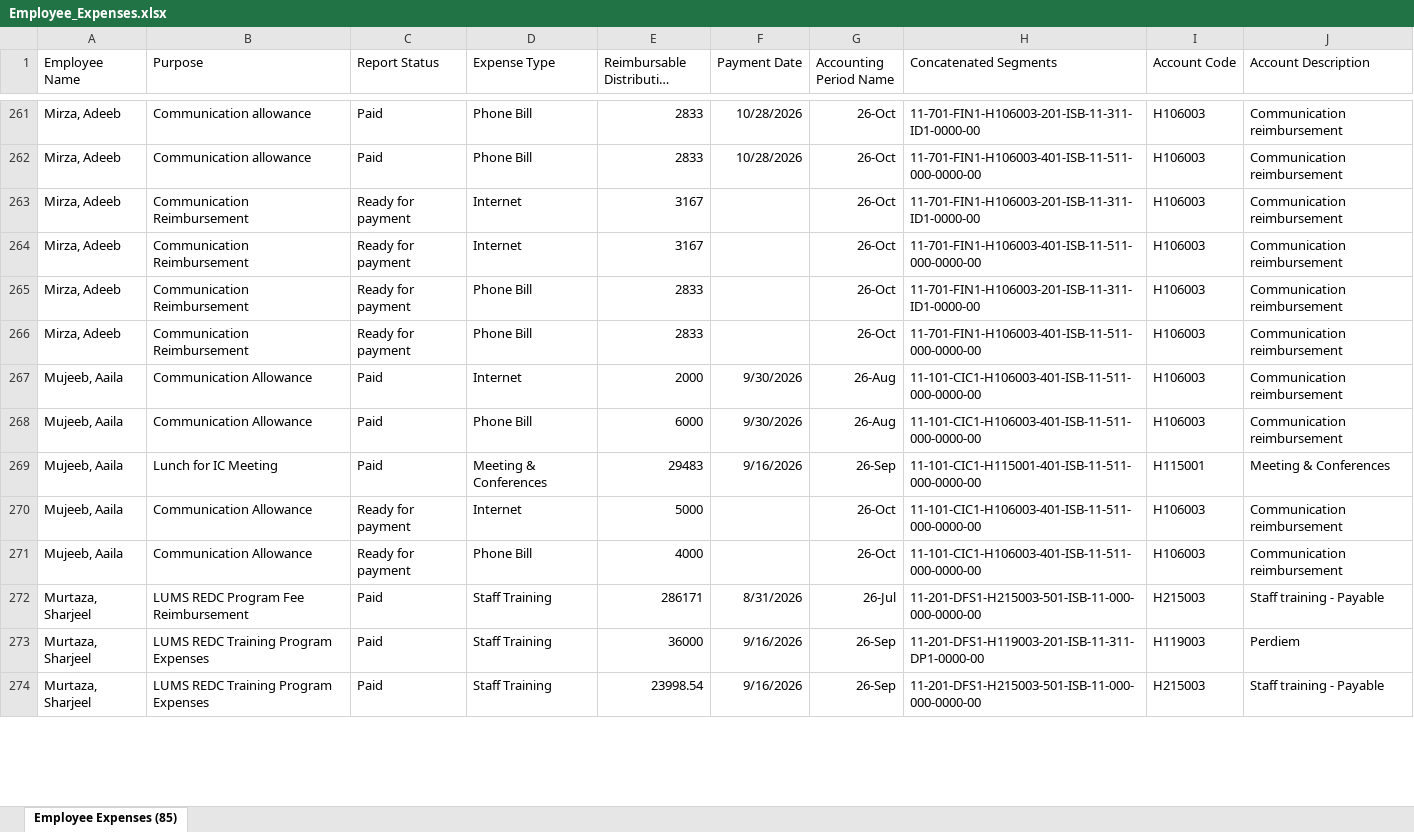
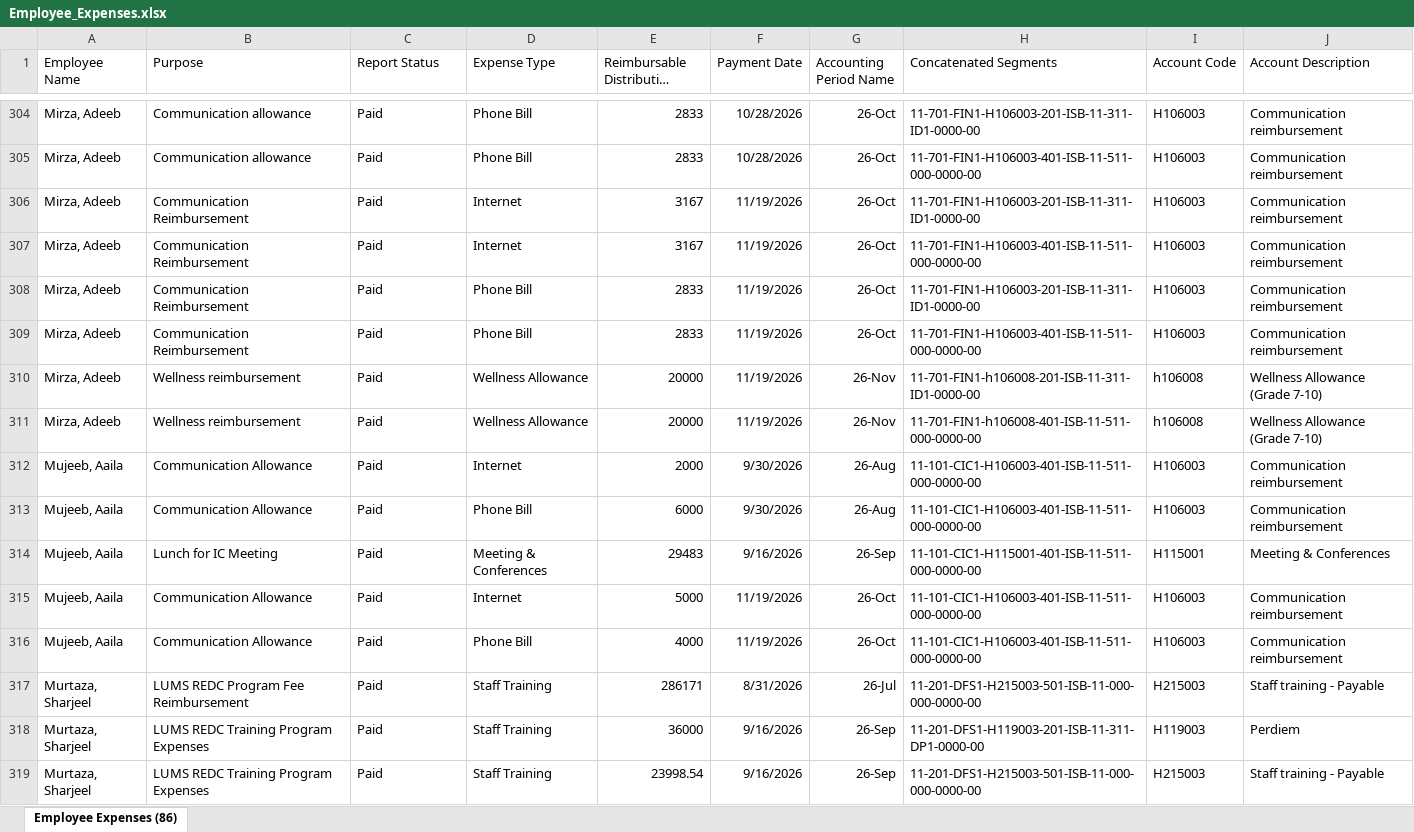
Before and after one commit to aneebahamid2000-alt/employee_expenses, an Excel workbook: data/Employee_Expenses.xlsx, sheet Employee Expenses (86), drawn as a sheet; only a part is shown, gaps mark what is left out; long unchanged cells end in …; values as stored, in another font and other column widths than the file's, no borders; addresses are those after the commit; the diff covers the shown part only; the diff names each change by its address in the sheet, - before the commit and + after, or states it on an @@ line.

```diff
--- a/data/Employee_Expenses.xlsx (sheet Employee Expenses (86))
+++ b/data/Employee_Expenses.xlsx (sheet Employee Expenses (86))
-sheet tab: Employee Expenses (85)
+sheet tab: Employee Expenses (86)
-C306:C309 (Report Status): Ready for payment
+C306:C309 (Report Status): Paid
-F306:F309 (Payment Date): (empty)
+F306:F309 (Payment Date): 11/19/2026
+row 310: Mirza, Adeeb | Wellness reimbursement | Paid | Wellness Allowance | 20000 | 11/19/2026 | 26-Nov | 11-701-FIN1-h106008-201-ISB-11-311-ID1-0000-00 | h106008 | Wellness Allowance (Grade 7-10)
+row 311: Mirza, Adeeb | Wellness reimbursement | Paid | Wellness Allowance | 20000 | 11/19/2026 | 26-Nov | 11-701-FIN1-h106008-401-ISB-11-511-000-0000-00 | h106008 | Wellness Allowance (Grade 7-10)
-C315:C316 (Report Status): Ready for payment
+C315:C316 (Report Status): Paid
-F315:F316 (Payment Date): (empty)
+F315:F316 (Payment Date): 11/19/2026
```
Also changed, not shown: 58 added rows, 1 removed row and 186 edited cells elsewhere in this sheet.
